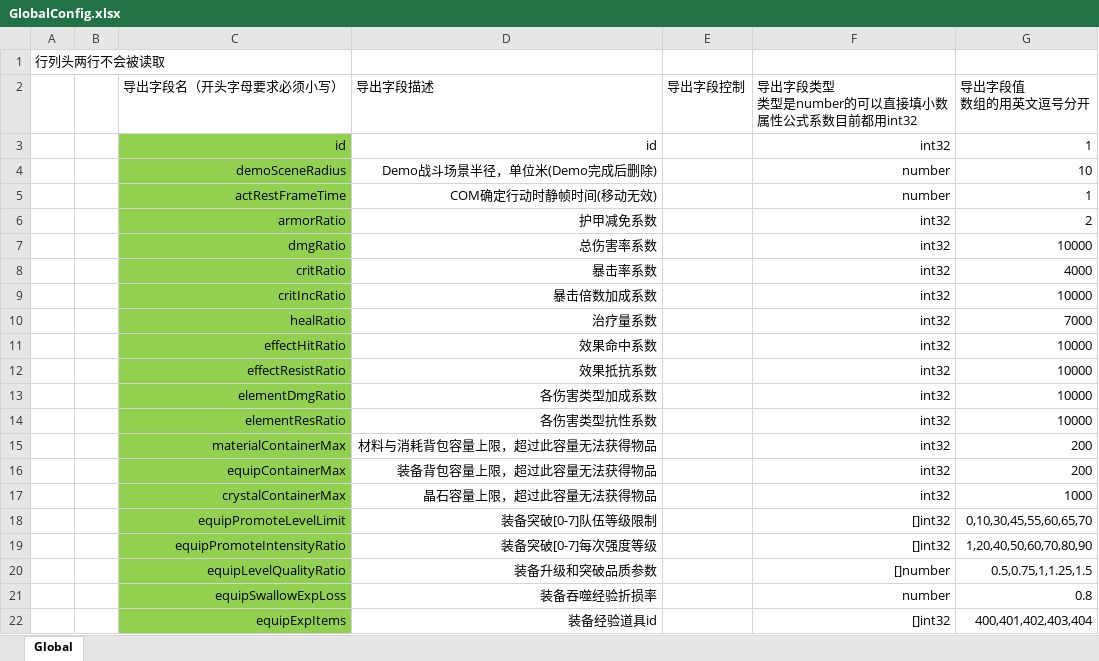
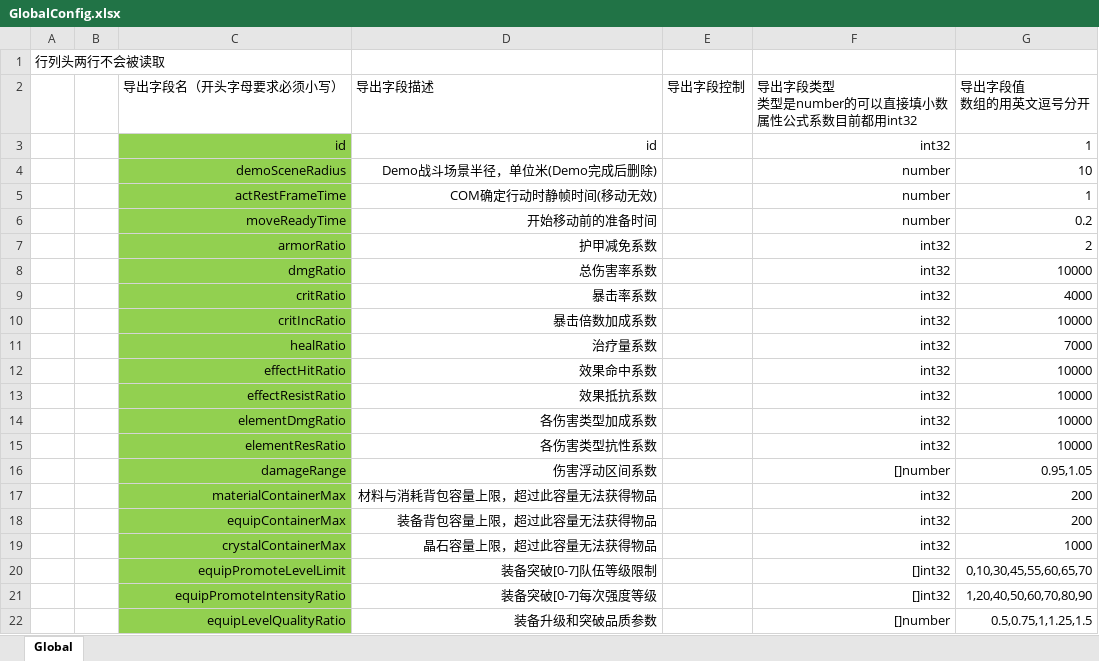
Before and after one commit to east-eden/server, an Excel workbook: config/excel/GlobalConfig.xlsx, sheet Global, drawn as a sheet; only a part is shown; the shorter side is filled out with more unchanged rows; values as stored, in another font and other column widths than the file's, no borders; the diff names each change by its address in the sheet, - before the commit and + after, or states it on an @@ line.

```diff
--- a/config/excel/GlobalConfig.xlsx (sheet Global)
+++ b/config/excel/GlobalConfig.xlsx (sheet Global)
+row 6:  |  | moveReadyTime | 开始移动前的准备时间 |  | number | 0.2
+row 16:  |  | damageRange | 伤害浮动区间系数 |  | []number | 0.95,1.05
```
Also changed, not shown: config/excel/Hero.xlsx, config/excel/SkillBase.xlsx, 20 other files.
